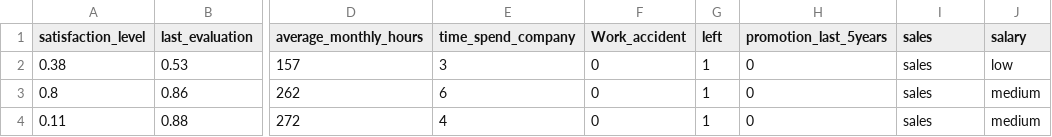
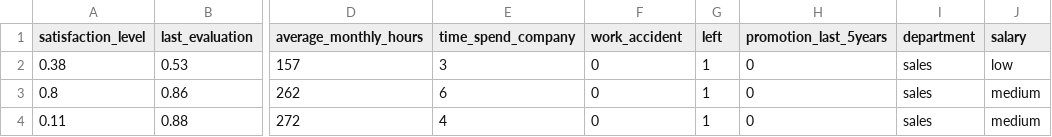
Before and after one commit to benjaminleroy/stat315summer_data, a CSV file: assignments/assignment02/HR_comma_sep.csv, drawn as a sheet; only a part is shown, gaps mark what is left out; the diff names each change by its address in the sheet, - before the commit and + after, or states it on an @@ line.

Commit message:
HR update

```diff
--- a/assignments/assignment02/HR_comma_sep.csv
+++ b/assignments/assignment02/HR_comma_sep.csv
-F1: Work_accident
+F1: work_accident
-I1: sales
+I1: department
```
